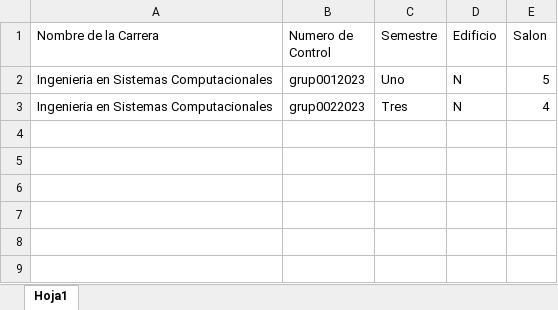
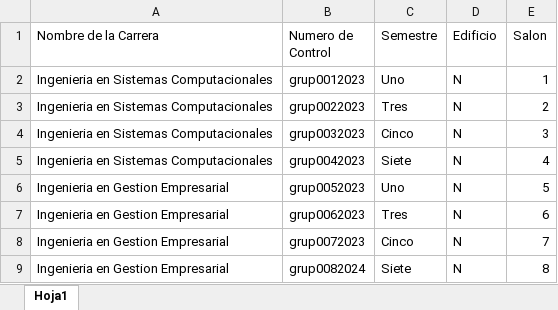
Before and after one commit to DiegoArte/residencia-y-tutorias, an Excel workbook: RegistraGrupo.xlsx, sheet Hoja1, drawn as a sheet; values as stored, in another font and other column widths than the file's, no borders; the diff names each change by its address in the sheet, - before the commit and + after, or states it on an @@ line.

```diff
--- a/RegistraGrupo.xlsx (sheet Hoja1)
+++ b/RegistraGrupo.xlsx (sheet Hoja1)
-E2 (Salon): 5
+E2 (Salon): 1
-E3 (Salon): 4
+E3 (Salon): 2
+row 4: Ingenieria en Sistemas Computacionales | grup0032023 | Cinco | N | 3
+row 5: Ingenieria en Sistemas Computacionales | grup0042023 | Siete | N | 4
+row 6: Ingenieria en Gestion Empresarial | grup0052023 | Uno | N | 5
+row 7: Ingenieria en Gestion Empresarial | grup0062023 | Tres | N | 6
+row 8: Ingenieria en Gestion Empresarial | grup0072023 | Cinco | N | 7
+row 9: Ingenieria en Gestion Empresarial | grup0082024 | Siete | N | 8
```
Also changed, not shown: 1 other file.
